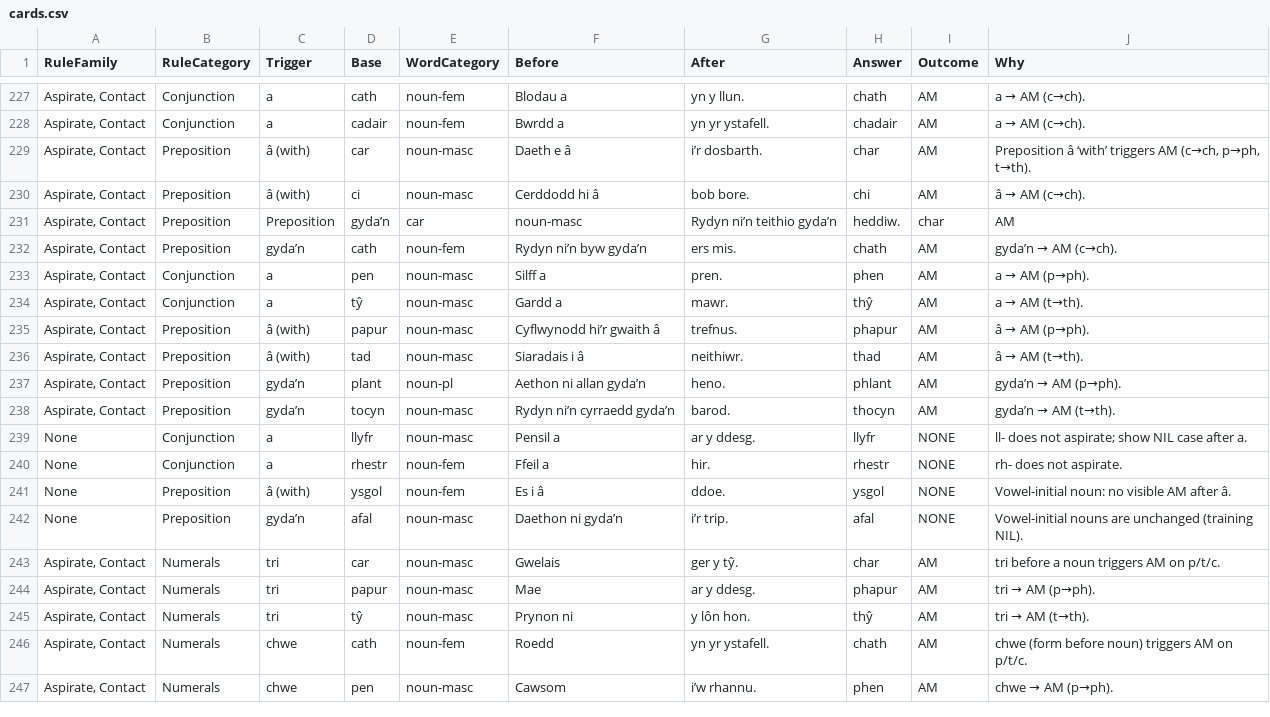
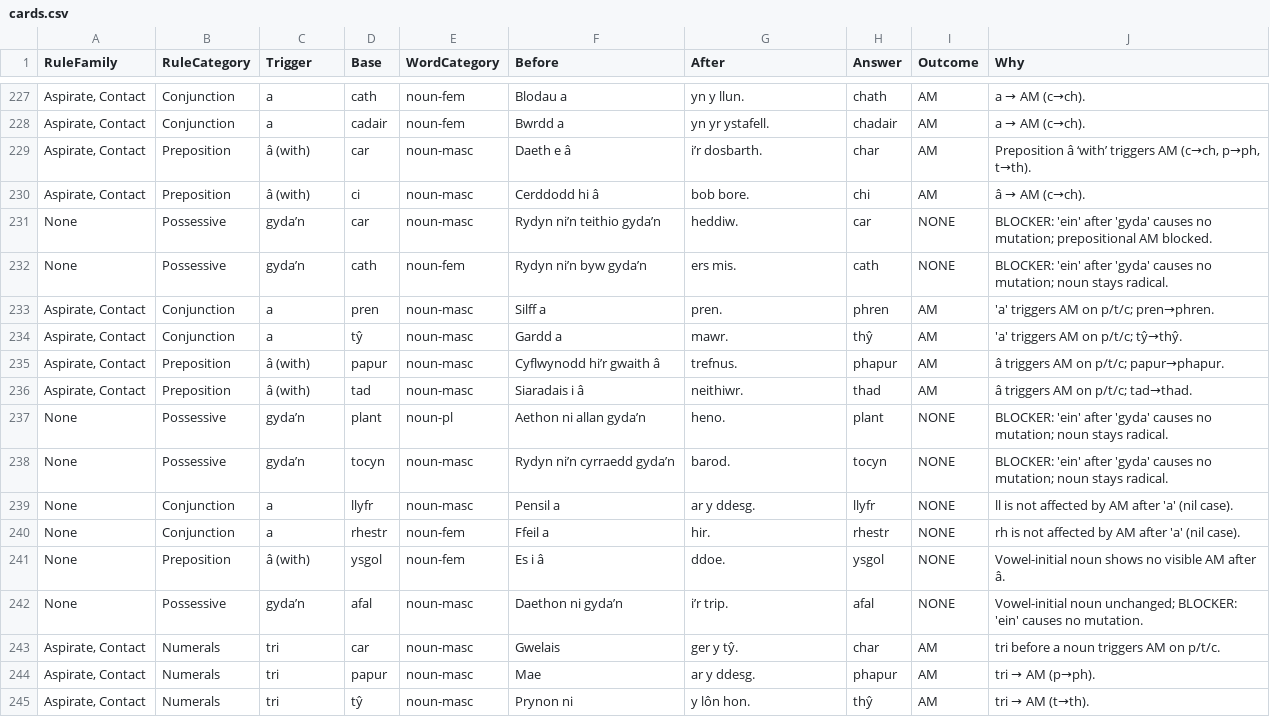
Before and after one commit to katyjohannab/welsh-mutation-trainer, a CSV file: data/cards.csv, drawn as a sheet; only a part is shown, gaps mark what is left out; the shorter side is filled out with more unchanged rows; removed rows and columns are numbered as before the commit, all else as after; the diff names each change by its address in the sheet, - before the commit and + after, or states it on an @@ line.

Commit message:
Update cards.csv

```diff
--- a/data/cards.csv
+++ b/data/cards.csv
-row 231: Aspirate, Contact | Preposition | Preposition | gyda’n | car | noun-masc | Rydyn ni’n teithio gyda’n | heddiw. | char | AM
+row 231: None | Possessive | gyda’n | car | noun-masc | Rydyn ni’n teithio gyda’n | heddiw. | car | NONE | BLOCKER: 'ein' after 'gyda' causes no mutation; prepositional AM blocked.
-A232 (RuleFamily): Aspirate, Contact
+A232 (RuleFamily): None
-B232 (RuleCategory): Preposition
+B232 (RuleCategory): Possessive
-H232 (Answer): chath
+H232 (Answer): cath
-I232 (Outcome): AM
+I232 (Outcome): NONE
@@ J232 (Why): gyda’n → AM (c→ch). → BLOCKER: 'ein' after 'gyda' causes no mutation; noun stays radical. @@
-D233 (Base): pen
+D233 (Base): pren
-H233 (Answer): phen
+H233 (Answer): phren
@@ J233 (Why): a → AM (p→ph). → 'a' triggers AM on p/t/c; pren→phren. @@
@@ J234 (Why): a → AM (t→th). → 'a' triggers AM on p/t/c; tŷ→thŷ. @@
@@ J235 (Why): â → AM (p→ph). → â triggers AM on p/t/c; papur→phapur. @@
@@ J236 (Why): â → AM (t→th). → â triggers AM on p/t/c; tad→thad. @@
-A237:A238 (RuleFamily): Aspirate, Contact
+A237:A238 (RuleFamily): None
-B237:B238 (RuleCategory): Preposition
+B237:B238 (RuleCategory): Possessive
-H237 (Answer): phlant
+H237 (Answer): plant
-I237:I238 (Outcome): AM
+I237:I238 (Outcome): NONE
@@ J237 (Why): gyda’n → AM (p→ph). → BLOCKER: 'ein' after 'gyda' causes no mutation; noun stays radical. @@
-H238 (Answer): thocyn
+H238 (Answer): tocyn
@@ J238 (Why): gyda’n → AM (t→th). → BLOCKER: 'ein' after 'gyda' causes no mutation; noun stays radical. @@
-J239 (Why): ll- does not aspirate; show NIL case after a.
+J239 (Why): ll is not affected by AM after 'a' (nil case).
-J240 (Why): rh- does not aspirate.
+J240 (Why): rh is not affected by AM after 'a' (nil case).
-J241 (Why): Vowel-initial noun: no visible AM after â.
+J241 (Why): Vowel-initial noun shows no visible AM after â.
-B242 (RuleCategory): Preposition
+B242 (RuleCategory): Possessive
-J242 (Why): Vowel-initial nouns are unchanged (training NIL).
+J242 (Why): Vowel-initial noun unchanged; BLOCKER: 'ein' causes no mutation.
```
